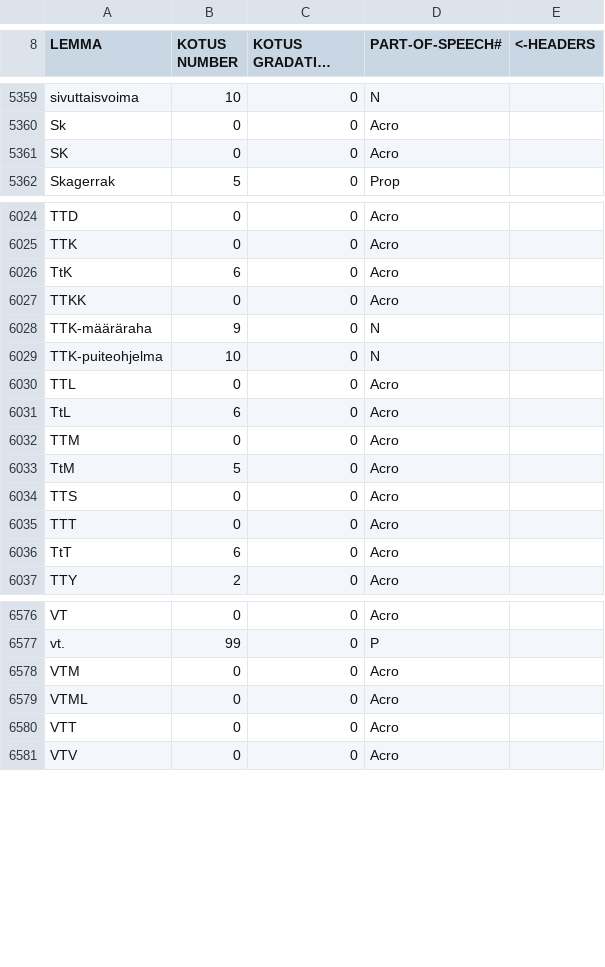
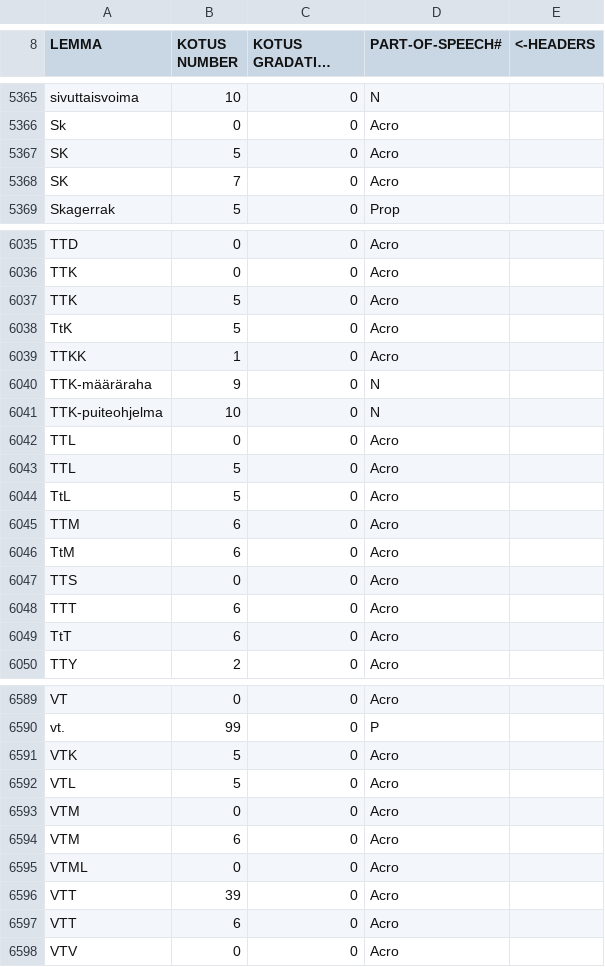
Before and after one commit to flammie/omorfi, a CSV file: src/lexical/lexemes/omorfi.csv, drawn as a sheet; only a part is shown, gaps mark what is left out; long unchanged cells end in …; the diff covers the shown part only.

```diff
--- a/src/lexical/lexemes/omorfi.csv
+++ b/src/lexical/lexemes/omorfi.csv
@@ -5360,3 +5366,4 @@
 "Sk","0","0","Acro"
-"SK","0","0","Acro"
+"SK","5","0","Acro"
+"SK","7","0","Acro"
 "Skagerrak","5","0","Prop"
@@ -6025,4 +6036,5 @@
 "TTK","0","0","Acro"
-"TtK","6","0","Acro"
-"TTKK","0","0","Acro"
+"TTK","5","0","Acro"
+"TtK","5","0","Acro"
+"TTKK","1","0","Acro"
 "TTK-määräraha","9","0","N"
@@ -6030,7 +6042,8 @@
 "TTL","0","0","Acro"
-"TtL","6","0","Acro"
-"TTM","0","0","Acro"
-"TtM","5","0","Acro"
+"TTL","5","0","Acro"
+"TtL","5","0","Acro"
+"TTM","6","0","Acro"
+"TtM","6","0","Acro"
 "TTS","0","0","Acro"
-"TTT","0","0","Acro"
+"TTT","6","0","Acro"
 "TtT","6","0","Acro"
@@ -6577,5 +6590,9 @@
 "vt.","99","0","P"
+"VTK","5","0","Acro"
+"VTL","5","0","Acro"
 "VTM","0","0","Acro"
+"VTM","6","0","Acro"
 "VTML","0","0","Acro"
-"VTT","0","0","Acro"
+"VTT","39","0","Acro"
+"VTT","6","0","Acro"
 "VTV","0","0","Acro"
```
Also changed, not shown: 11 added rows and 57 edited cells elsewhere in this file, src/lexical/attributes/semantic.csv, src/lexical/continuations/acronym-stems.tsv, 1 other file.
